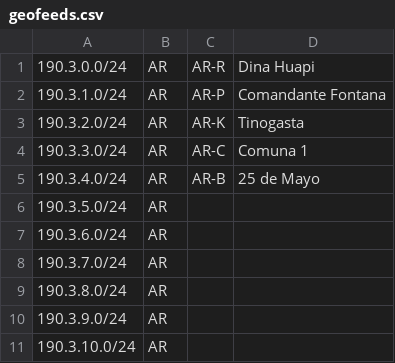
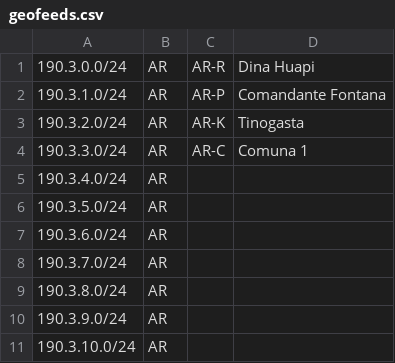
Before and after one commit to cti9744/geofeeds, a CSV file: geofeeds.csv, drawn as a sheet; only a part is shown.

Commit message:
update bot on node for geofeeds #2

```diff
--- a/geofeeds.csv
+++ b/geofeeds.csv
@@ -4,3 +4,3 @@
 190.3.3.0/24,AR,AR-C,Comuna 1,
-190.3.4.0/24,AR,AR-B,25 de Mayo,
+190.3.4.0/24,AR,,,
 190.3.5.0/24,AR,,,
```
